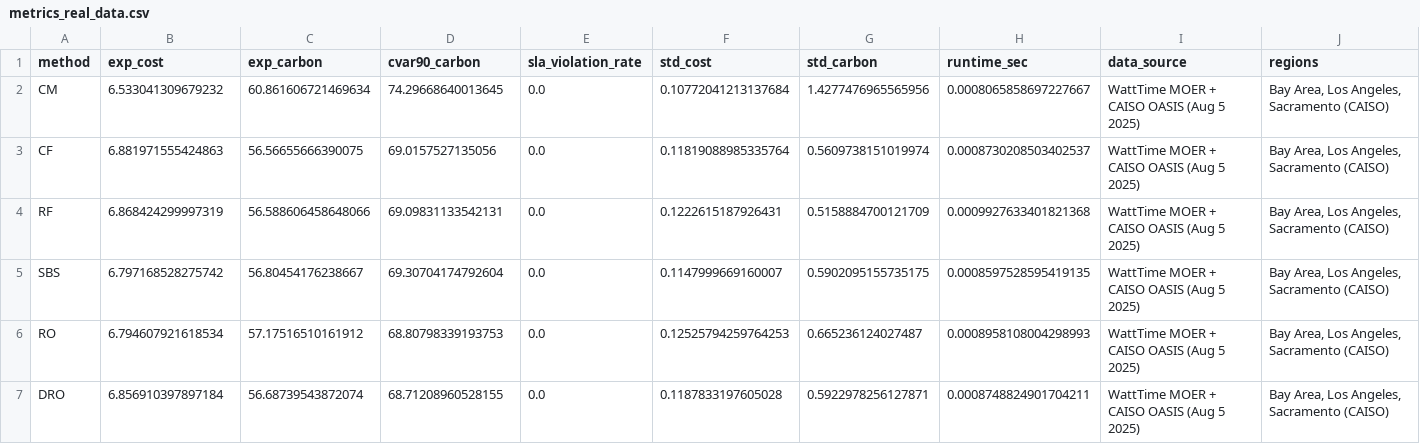
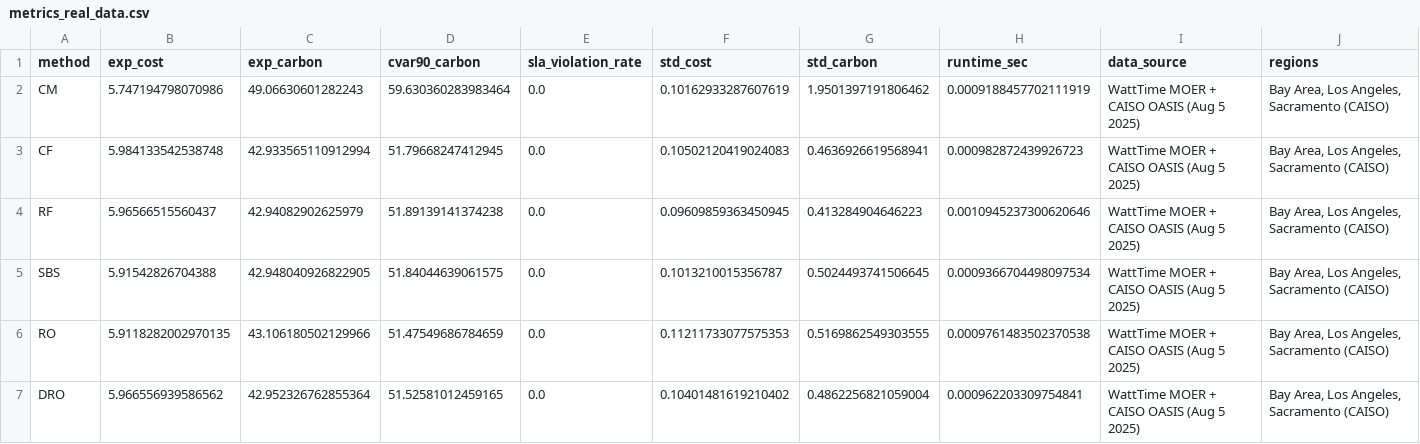
Before and after one commit to Sid-DudeD017/CarbonDROPaperImplementationFull, a CSV file: author_format_outputs/metrics_real_data.csv, drawn as a sheet.

```diff
--- a/author_format_outputs/metrics_real_data.csv
+++ b/author_format_outputs/metrics_real_data.csv
@@ -1,7 +1,7 @@
 method,exp_cost,exp_carbon,cvar90_carbon,sla_violation_rate,std_cost,std_carbon,runtime_sec,data_source,regions
-CM,6.533041309679232,60.861606721469634,74.29668640013645,0.0,0.10772041213137684,1.4277476965565956,0.0008065858697227667,WattTime MOER + CAISO OASIS (Aug 5 2025),"Bay Area, Los Angeles, Sacramento (CAISO)"
-CF,6.881971555424863,56.56655666390075,69.0157527135056,0.0,0.11819088985335764,0.5609738151019974,0.0008730208503402537,WattTime MOER + CAISO OASIS (Aug 5 2025),"Bay Area, Los Angeles, Sacramento (CAISO)"
-RF,6.868424299997319,56.588606458648066,69.09831133542131,0.0,0.1222615187926431,0.5158884700121709,0.0009927633401821368,WattTime MOER + CAISO OASIS (Aug 5 2025),"Bay Area, Los Angeles, Sacramento (CAISO)"
-SBS,6.797168528275742,56.80454176238667,69.30704174792604,0.0,0.1147999669160007,0.5902095155735175,0.0008597528595419135,WattTime MOER + CAISO OASIS (Aug 5 2025),"Bay Area, Los Angeles, Sacramento (CAISO)"
-RO,6.794607921618534,57.17516510161912,68.80798339193753,0.0,0.12525794259764253,0.665236124027487,0.0008958108004298993,WattTime MOER + CAISO OASIS (Aug 5 2025),"Bay Area, Los Angeles, Sacramento (CAISO)"
-DRO,6.856910397897184,56.68739543872074,68.71208960528155,0.0,0.1187833197605028,0.5922978256127871,0.0008748824901704211,WattTime MOER + CAISO OASIS (Aug 5 2025),"Bay Area, Los Angeles, Sacramento (CAISO)"
+CM,5.747194798070986,49.06630601282243,59.630360283983464,0.0,0.10162933287607619,1.9501397191806462,0.0009188457702111919,WattTime MOER + CAISO OASIS (Aug 5 2025),"Bay Area, Los Angeles, Sacramento (CAISO)"
+CF,5.984133542538748,42.933565110912994,51.79668247412945,0.0,0.10502120419024083,0.4636926619568941,0.000982872439926723,WattTime MOER + CAISO OASIS (Aug 5 2025),"Bay Area, Los Angeles, Sacramento (CAISO)"
+RF,5.96566515560437,42.94082902625979,51.89139141374238,0.0,0.09609859363450945,0.413284904646223,0.0010945237300620646,WattTime MOER + CAISO OASIS (Aug 5 2025),"Bay Area, Los Angeles, Sacramento (CAISO)"
+SBS,5.91542826704388,42.948040926822905,51.84044639061575,0.0,0.1013210015356787,0.5024493741506645,0.0009366704498097534,WattTime MOER + CAISO OASIS (Aug 5 2025),"Bay Area, Los Angeles, Sacramento (CAISO)"
+RO,5.9118282002970135,43.106180502129966,51.47549686784659,0.0,0.11211733077575353,0.5169862549303555,0.0009761483502370538,WattTime MOER + CAISO OASIS (Aug 5 2025),"Bay Area, Los Angeles, Sacramento (CAISO)"
+DRO,5.966556939586562,42.952326762855364,51.52581012459165,0.0,0.10401481619210402,0.4862256821059004,0.000962203309754841,WattTime MOER + CAISO OASIS (Aug 5 2025),"Bay Area, Los Angeles, Sacramento (CAISO)"
```
Also changed, not shown: author_format_outputs/metrics_comparative.csv, author_format_outputs/metrics_illustrative.csv, 9 other files.
